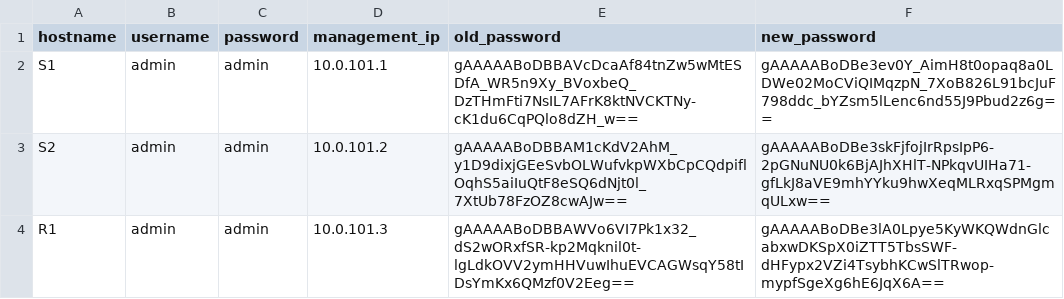
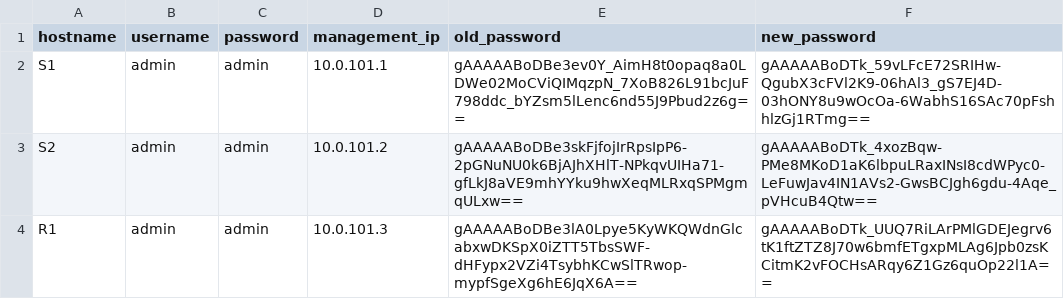
Before and after one commit to CUBoulder-Ashwin/NAutoHUB, a CSV file: NSOT/IPAM/hosts.csv, drawn as a sheet.

```diff
--- a/NSOT/IPAM/hosts.csv
+++ b/NSOT/IPAM/hosts.csv
@@ -1,4 +1,4 @@
 hostname,username,password,management_ip,old_password,new_password
-S1,admin,admin,10.0.101.1,gAAAAABoDBBAVcDcaAf84tnZw5wMtESDfA_WR5n9Xy_BVoxbeQ_DzTHmFti7NsIL7AFrK8ktNVCKTNy-cK1du6CqPQlo8dZH_w==,gAAAAABoDBe3ev0Y_AimH8t0opaq8a0LDWe02MoCViQIMqzpN_7XoB826L91bcJuF798ddc_bYZsm5lLenc6nd55J9Pbud2z6g==
-S2,admin,admin,10.0.101.2,gAAAAABoDBBAM1cKdV2AhM_y1D9dixjGEeSvbOLWufvkpWXbCpCQdpiflOqhS5aiIuQtF8eSQ6dNjt0l_7XtUb78FzOZ8cwAJw==,gAAAAABoDBe3skFjfojIrRpsIpP6-2pGNuNU0k6BjAJhXHlT-NPkqvUIHa71-gfLkJ8aVE9mhYYku9hwXeqMLRxqSPMgmqULxw==
-R1,admin,admin,10.0.101.3,gAAAAABoDBBAWVo6VI7Pk1x32_dS2wORxfSR-kp2Mqknil0t-lgLdkOVV2ymHHVuwIhuEVCAGWsqY58tIDsYmKx6QMzf0V2Eeg==,gAAAAABoDBe3lA0Lpye5KyWKQWdnGlcabxwDKSpX0iZTT5TbsSWF-dHFypx2VZi4TsybhKCwSlTRwop-mypfSgeXg6hE6JqX6A==
+S1,admin,admin,10.0.101.1,gAAAAABoDBe3ev0Y_AimH8t0opaq8a0LDWe02MoCViQIMqzpN_7XoB826L91bcJuF798ddc_bYZsm5lLenc6nd55J9Pbud2z6g==,gAAAAABoDTk_59vLFcE72SRIHw-QgubX3cFVl2K9-06hAl3_gS7EJ4D-03hONY8u9wOcOa-6WabhS16SAc70pFshhlzGj1RTmg==
+S2,admin,admin,10.0.101.2,gAAAAABoDBe3skFjfojIrRpsIpP6-2pGNuNU0k6BjAJhXHlT-NPkqvUIHa71-gfLkJ8aVE9mhYYku9hwXeqMLRxqSPMgmqULxw==,gAAAAABoDTk_4xozBqw-PMe8MKoD1aK6lbpuLRaxINsI8cdWPyc0-LeFuwJav4IN1AVs2-GwsBCJgh6gdu-4Aqe_pVHcuB4Qtw==
+R1,admin,admin,10.0.101.3,gAAAAABoDBe3lA0Lpye5KyWKQWdnGlcabxwDKSpX0iZTT5TbsSWF-dHFypx2VZi4TsybhKCwSlTRwop-mypfSgeXg6hE6JqX6A==,gAAAAABoDTk_UUQ7RiLArPMlGDEJegrv6tK1ftZTZ8J70w6bmfETgxpMLAg6Jpb0zsKCitmK2vFOCHsARqy6Z1Gz6quOp22l1A==
```
Also changed, not shown: 6 other files.
